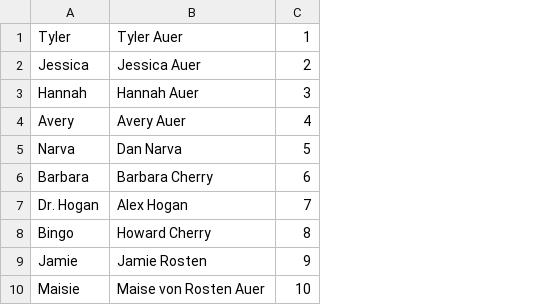
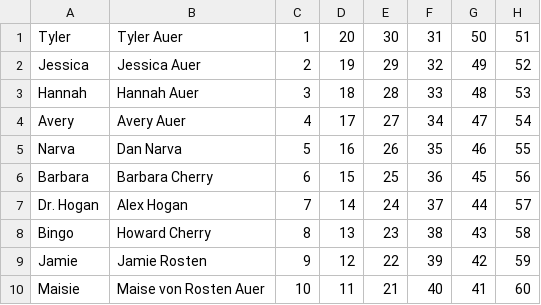
Before and after one commit to TylerAuer/nfl-wins-losses, a CSV file: owners.csv, drawn as a sheet; the diff names each change by its address in the sheet, - before the commit and + after, or states it on an @@ line.

Commit message:
implement build owners; add owners route

```diff
--- a/owners.csv
+++ b/owners.csv
+column D, rows 1-10: 20 | 19 | 18 | 17 | 16 | 15 | 14 | 13 | 12 | 11
+column E, rows 1-10: 30 | 29 | 28 | 27 | 26 | 25 | 24 | 23 | 22 | 21
+column F, rows 1-10: 31 | 32 | 33 | 34 | 35 | 36 | 37 | 38 | 39 | 40
+column G, rows 1-10: 50 | 49 | 48 | 47 | 46 | 45 | 44 | 43 | 42 | 41
+column H, rows 1-10: 51 | 52 | 53 | 54 | 55 | 56 | 57 | 58 | 59 | 60
```
Also changed, not shown: 4 other files.
